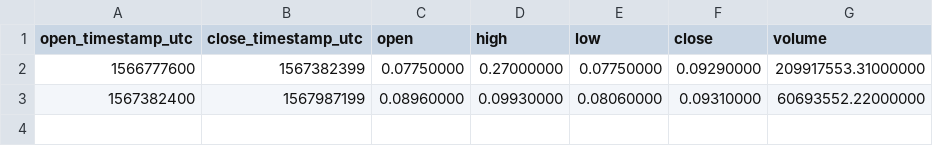
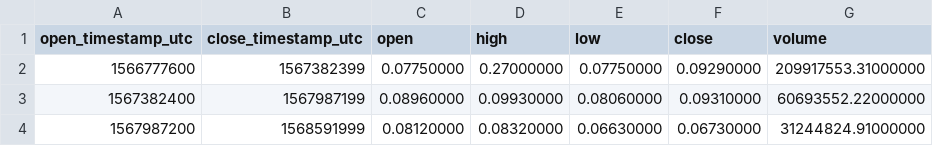
Before and after one commit to cryptobigbro/binance-PERLUSDT, a CSV file: binance-PERLUSDT-1w.csv, drawn as a sheet; the diff names each change by its address in the sheet, - before the commit and + after, or states it on an @@ line.

```diff
--- a/binance-PERLUSDT-1w.csv
+++ b/binance-PERLUSDT-1w.csv
+row 4: 1567987200 | 1568591999 | 0.08120000 | 0.08320000 | 0.06630000 | 0.06730000 | 31244824.91000000
```
Also changed, not shown: binance-PERLUSDT-1d.csv, binance-PERLUSDT-1h.csv, 1 other file.
